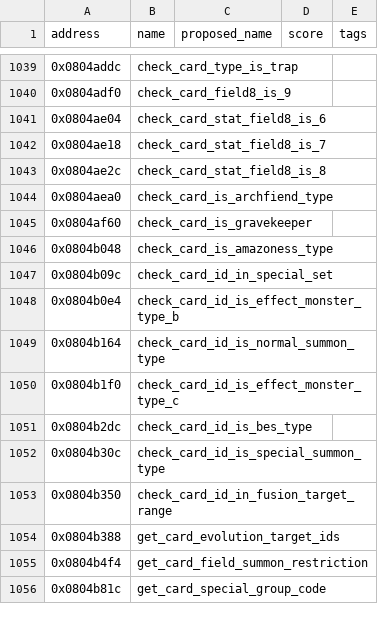
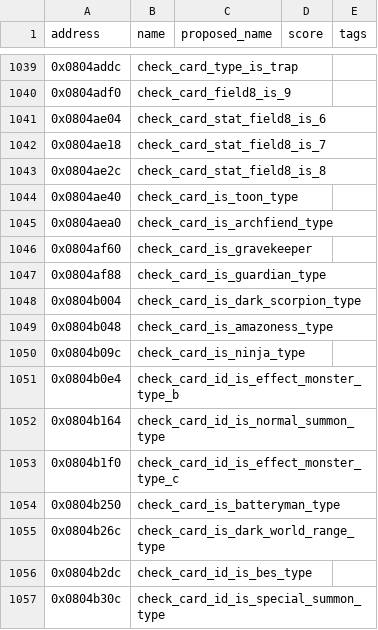
Before and after one commit to yusjoel/yugioh-ex2006-re, a CSV file: doc/dev/naming-proposals.csv, drawn as a sheet; only a part is shown, gaps mark what is left out; the shorter side is filled out with more unchanged rows.

```diff
--- a/doc/dev/naming-proposals.csv
+++ b/doc/dev/naming-proposals.csv
@@ -1043,6 +1043,9 @@ address,name,proposed_name,score,tags
 0x0804ae2c,check_card_stat_field8_is_8,,,
+0x0804ae40,check_card_is_toon_type,,,
 0x0804aea0,check_card_is_archfiend_type,,,
 0x0804af60,check_card_is_gravekeeper,,,
+0x0804af88,check_card_is_guardian_type,,,
+0x0804b004,check_card_is_dark_scorpion_type,,,
 0x0804b048,check_card_is_amazoness_type,,,
-0x0804b09c,check_card_id_in_special_set,,,
+0x0804b09c,check_card_is_ninja_type,,,
 0x0804b0e4,check_card_id_is_effect_monster_type_b,,,
@@ -1050,2 +1053,4 @@ address,name,proposed_name,score,tags
 0x0804b1f0,check_card_id_is_effect_monster_type_c,,,
+0x0804b250,check_card_is_batteryman_type,,,
+0x0804b26c,check_card_is_dark_world_range_type,,,
 0x0804b2dc,check_card_id_is_bes_type,,,
```
Also changed, not shown: 12 other files.
